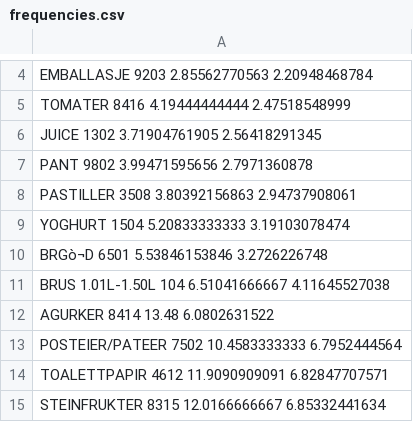
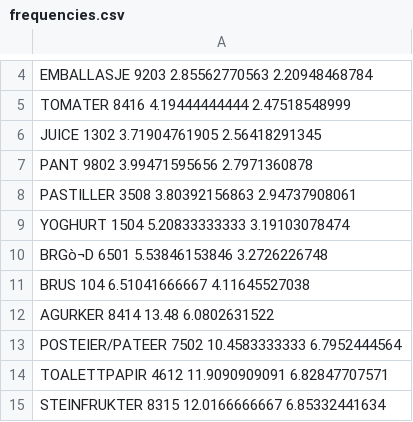
Before and after one commit to sankethkatta/info296-ng, a CSV file: webapp/static/data/frequencies.csv, drawn as a sheet; only a part is shown, gaps mark what is left out.

```diff
--- a/webapp/static/data/frequencies.csv
+++ b/webapp/static/data/frequencies.csv
@@ -10,3 +10,3 @@ YOGHURT 1504 5.20833333333 3.19103078474
 BRGò¬D 6501 5.53846153846 3.2726226748
-BRUS  1.01L-1.50L 104 6.51041666667 4.11645527038
+BRUS 104 6.51041666667 4.11645527038
 AGURKER 8414 13.48 6.0802631522
```
Also changed, not shown: 6 other files.
